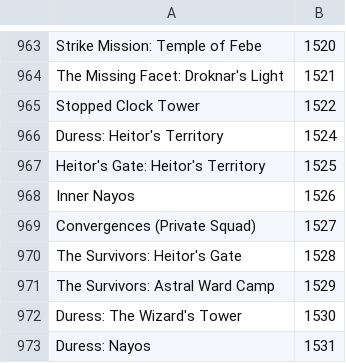
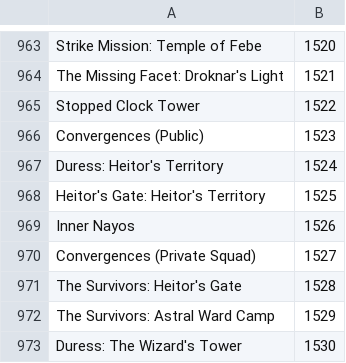
Before and after one commit to Pandraghon/gw2api-namesearch, a CSV file: en/maps.csv, drawn as a sheet; only a part is shown, gaps mark what is left out; the shorter side is filled out with more unchanged rows.

```diff
--- a/en/maps.csv
+++ b/en/maps.csv
@@ -965,2 +965,3 @@
 "Stopped Clock Tower",1522
+"Convergences (Public)",1523
 "Duress: Heitor's Territory",1524
```
Also changed, not shown: en/achievements.csv, fr/achievements.csv, 9 other files.
